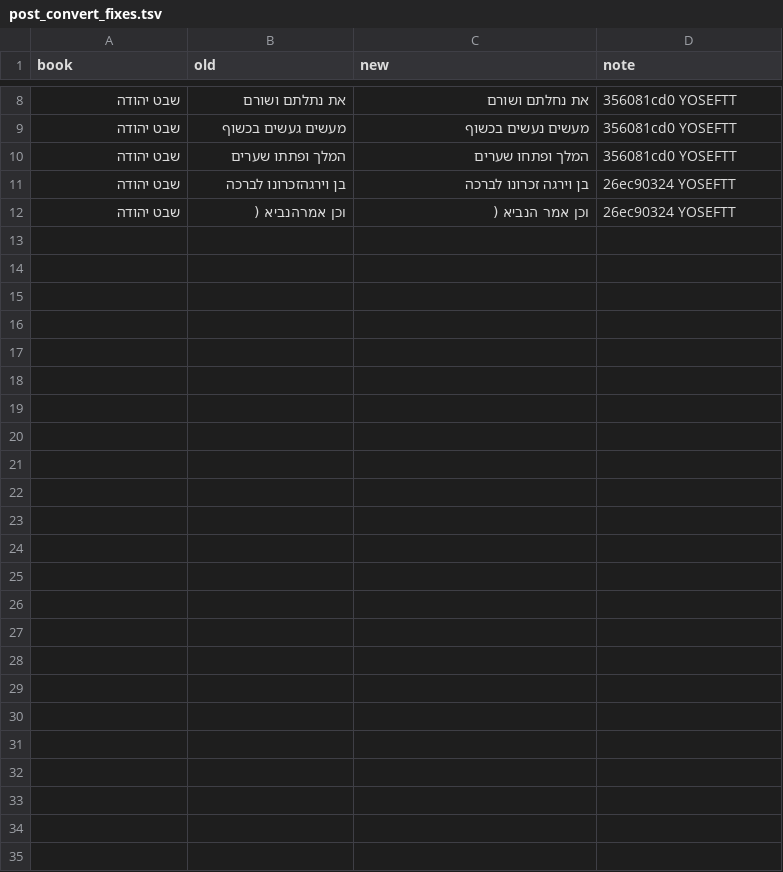
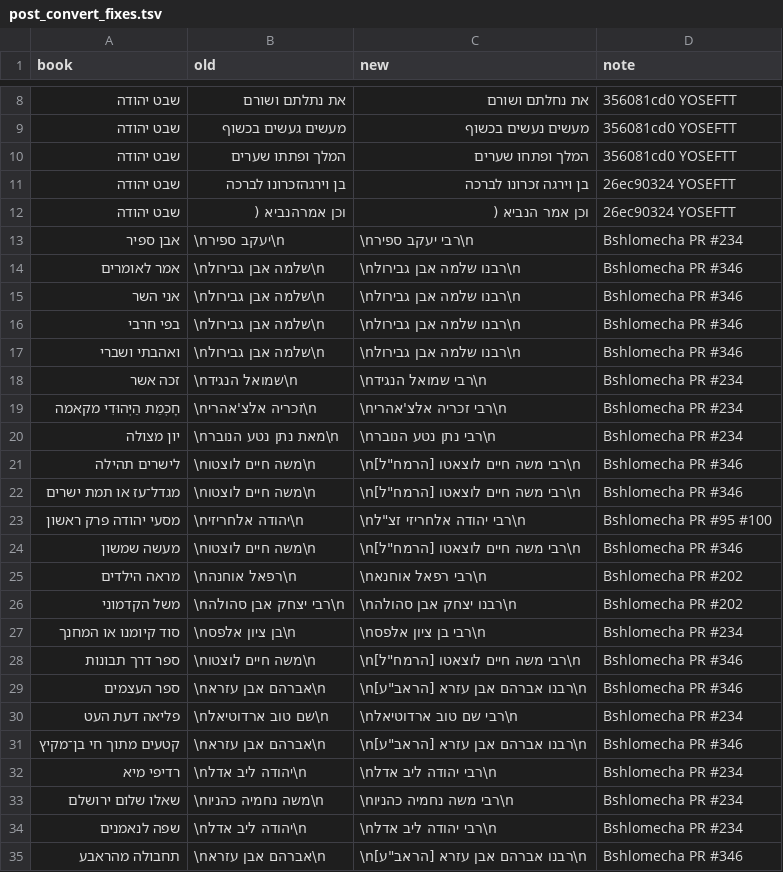
Before and after one commit to Bshlomecha/otzaria-library, a TSV file: Ben-YehudaToOtzaria/post_convert_fixes.tsv, drawn as a sheet; only a part is shown, gaps mark what is left out; the diff names each change by its address in the sheet, - before the commit and + after, or states it on an @@ line.

Commit message:
post_convert_fixes.tsv: שורה 2 בספרי הממירים חוזרת אחרי המרה חוזרת
1,163 שורות בתשעה מקורות, מעוגנות לטקסט (השורה הישנה בין שני מעברי שורה,
או עם שורה 1 כשאינה יחידה); כל השורות כבר מוחלות בספרים שבמאגר.

```diff
--- a/Ben-YehudaToOtzaria/post_convert_fixes.tsv
+++ b/Ben-YehudaToOtzaria/post_convert_fixes.tsv
+row 13: אבן ספיר | \nיעקב ספיר\n | \nרבי יעקב ספיר\n | Bshlomecha PR #234
+row 14: אמר לאומרים | \nשלמה אבן גבירול\n | \nרבנו שלמה אבן גבירול\n | Bshlomecha PR #346
+row 15: אני השר | \nשלמה אבן גבירול\n | \nרבנו שלמה אבן גבירול\n | Bshlomecha PR #346
+row 16: בפי חרבי | \nשלמה אבן גבירול\n | \nרבנו שלמה אבן גבירול\n | Bshlomecha PR #346
+row 17: ואהבתי ושברי | \nשלמה אבן גבירול\n | \nרבנו שלמה אבן גבירול\n | Bshlomecha PR #346
+row 18: זכה אשר | \nשמואל הנגיד\n | \nרבי שמואל הנגיד\n | Bshlomecha PR #234
+row 19: חָכְמַת הַיְּהוּדִי מקאמה | \nזכריה אלצ'אהרי\n | \nרבי זכריה אלצ'אהרי\n | Bshlomecha PR #234
+row 20: יון מצולה | \nמאת נתן נטע הנובר\n | \nרבי נתן נטע הנובר\n | Bshlomecha PR #234
+row 21: לישרים תהילה | \nמשה חיים לוצטו\n | \nרבי משה חיים לוצאטו [הרמח"ל]\n | Bshlomecha PR #346
+row 22: מגדל־עז או תמת ישרים | \nמשה חיים לוצטו\n | \nרבי משה חיים לוצאטו [הרמח"ל]\n | Bshlomecha PR #346
+row 23: מסעי יהודה פרק ראשון | \nיהודה אלחריזי\n | \nרבי יהודה אלחריזי זצ"ל\n | Bshlomecha PR #95 #100
+row 24: מעשה שמשון | \nמשה חיים לוצטו\n | \nרבי משה חיים לוצאטו [הרמח"ל]\n | Bshlomecha PR #346
+row 25: מראה הילדים | \nרפאל אוחנה\n | \nרבי רפאל אוחנא\n | Bshlomecha PR #202
+row 26: משל הקדמוני | \nרבי יצחק אבן סהולה\n | \nרבנו יצחק אבן סהולה\n | Bshlomecha PR #202
+row 27: סוד קיומנו או המחנך | \nבן ציון אלפס\n | \nרבי בן ציון אלפס\n | Bshlomecha PR #234
+row 28: ספר דרך תבונות | \nמשה חיים לוצטו\n | \nרבי משה חיים לוצאטו [הרמח"ל]\n | Bshlomecha PR #346
+row 29: ספר העצמים | \nאברהם אבן עזרא\n | \nרבנו אברהם אבן עזרא [הראב"ע]\n | Bshlomecha PR #346
+row 30: פליאה דעת העט | \nשם טוב ארדוטיאל\n | \nרבי שם טוב ארדוטיאל\n | Bshlomecha PR #234
+row 31: קטעים מתוך חי בן־מקיץ | \nאברהם אבן עזרא\n | \nרבנו אברהם אבן עזרא [הראב"ע]\n | Bshlomecha PR #346
+row 32: רדיפי מיא | \nיהודה ליב אדל\n | \nרבי יהודה ליב אדל\n | Bshlomecha PR #234
+row 33: שאלו שלום ירושלם | \nמשה נחמיה כהניו\n | \nרבי משה נחמיה כהניו\n | Bshlomecha PR #234
+row 34: שפה לנאמנים | \nיהודה ליב אדל\n | \nרבי יהודה ליב אדל\n | Bshlomecha PR #234
+row 35: תחבולה מהראבע | \nאברהם אבן עזרא\n | \nרבנו אברהם אבן עזרא [הראב"ע]\n | Bshlomecha PR #346
```
Also changed, not shown: OraytaToOtzaria/post_convert_fixes.tsv, tashmaToOtzaria/post_convert_fixes.tsv, 6 other files.
